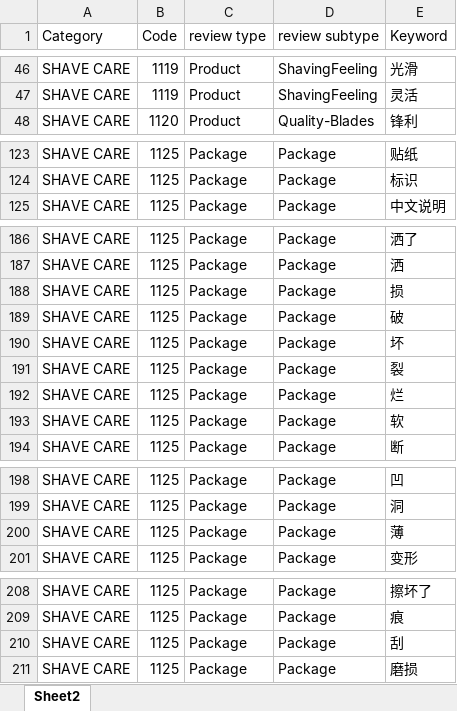
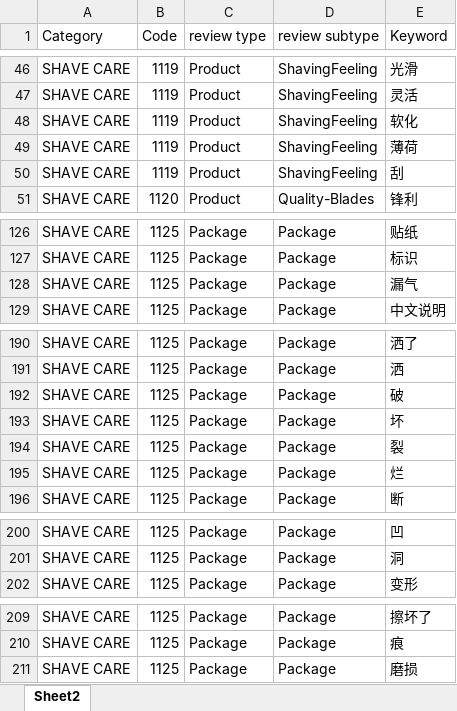
Before and after one commit to crayhuang/ReviewTextAnalyzer, an Excel workbook: KeywordFiles/SHAVE CARE.xlsx, sheet Sheet2, drawn as a sheet; only a part is shown, gaps mark what is left out; values as stored, in another font and other column widths than the file's, no borders; removed rows and columns are numbered as before the commit, all else as after; the diff covers the shown part only; the diff names each change by its address in the sheet, - before the commit and + after, or states it on an @@ line.

```diff
--- a/KeywordFiles/SHAVE CARE.xlsx (sheet Sheet2)
+++ b/KeywordFiles/SHAVE CARE.xlsx (sheet Sheet2)
+row 48: SHAVE CARE | 1119 | Product | ShavingFeeling | 软化
+row 49: SHAVE CARE | 1119 | Product | ShavingFeeling | 薄荷
+row 50: SHAVE CARE | 1119 | Product | ShavingFeeling | 刮
+row 128: SHAVE CARE | 1125 | Package | Package | 漏气
-row 188: SHAVE CARE | 1125 | Package | Package | 损
-row 193: SHAVE CARE | 1125 | Package | Package | 软
-row 200: SHAVE CARE | 1125 | Package | Package | 薄
-row 210: SHAVE CARE | 1125 | Package | Package | 刮
```
Also changed, not shown: 2 added rows and 1 removed row elsewhere in this sheet, KeywordFiles/APPLIANCES.xlsx, KeywordFiles/HAIR CARE.xlsx, 41 other files.
